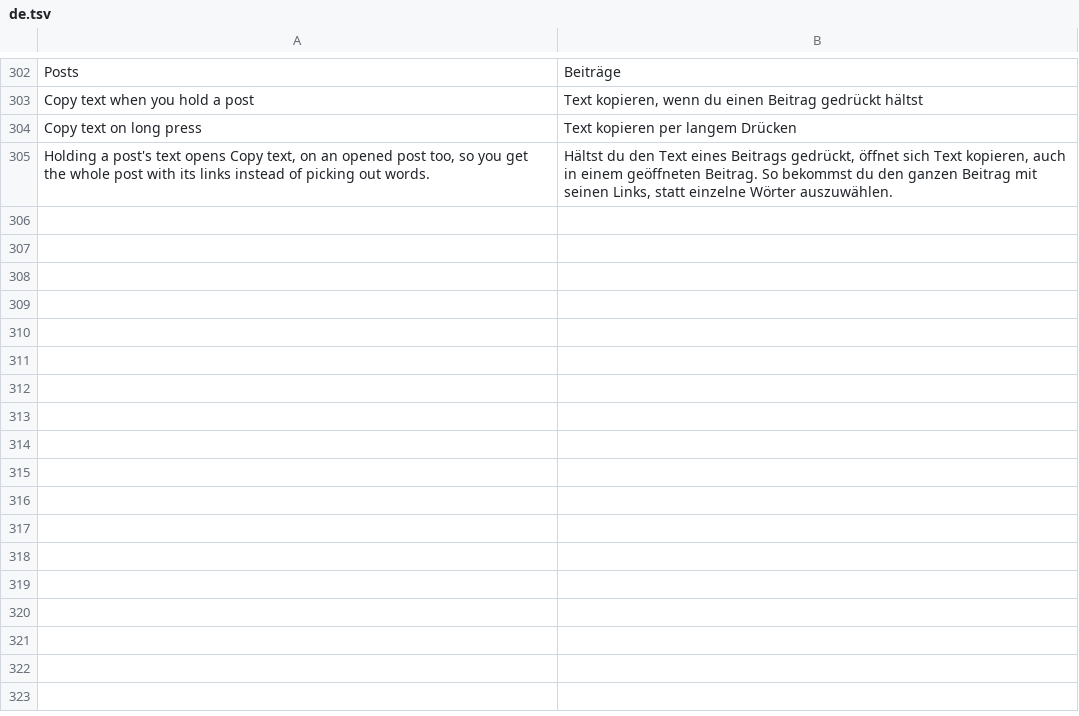
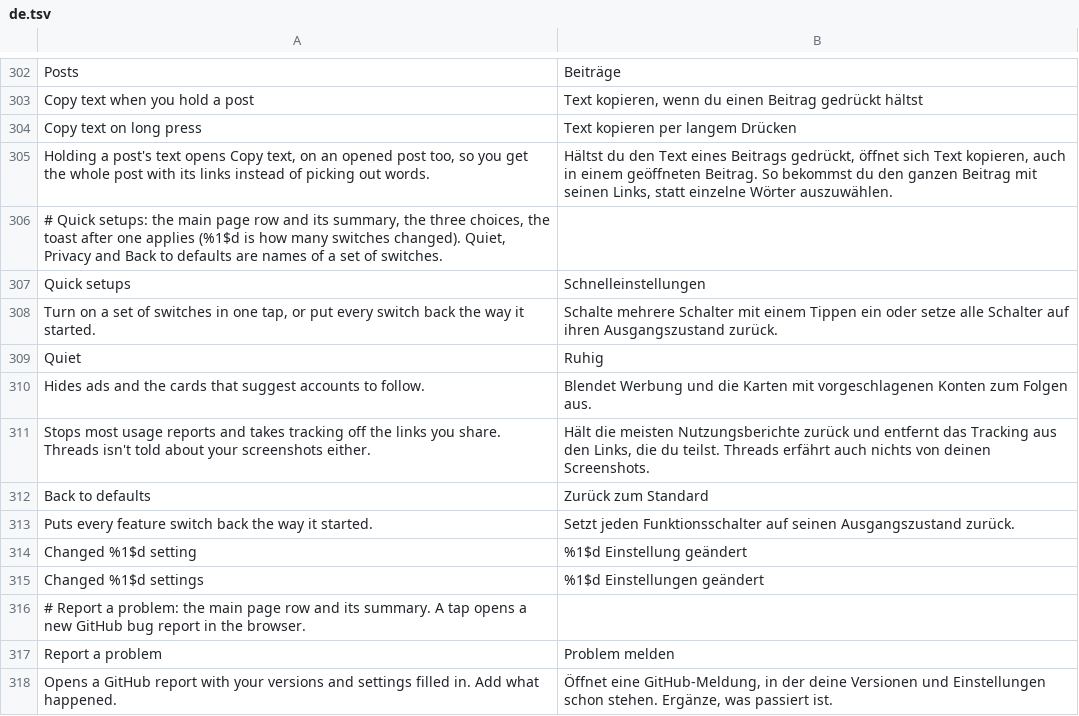
Before and after one commit to SysAdminDoc/HushThreads, a TSV file: extensions/shared/library/src/main/l10n/de.tsv, drawn as a sheet; only a part is shown, gaps mark what is left out; the diff names each change by its address in the sheet, - before the commit and + after, or states it on an @@ line.

Commit message:
feat(settings): add Quick setups and Report a problem to the home page
Quick setups flips a set of switches in one tap (Quiet, Privacy, Back to
defaults) through their rows, so saving, dependent rows and restart notices
behave as if each switch were tapped, then says how many changed. Report a
problem opens the repository's bug form with the versions, phone and switches
on already filled in, and falls back to a toast with the issues address when
no browser can open it. Both are ported from HushPinterest, which carries the
Hush settings standard these rows complete.

```diff
--- a/extensions/shared/library/src/main/l10n/de.tsv
+++ b/extensions/shared/library/src/main/l10n/de.tsv
+row 306: # Quick setups: the main page row and its summary, the three choices, the toast after one applies (%1$d is how many switches changed). Quiet, Privacy and Back to defaults are names of a set of switches.
+row 307: Quick setups | Schnelleinstellungen
+row 308: Turn on a set of switches in one tap, or put every switch back the way it started. | Schalte mehrere Schalter mit einem Tippen ein oder setze alle Schalter auf ihren Ausgangszustand zurück.
+row 309: Quiet | Ruhig
+row 310: Hides ads and the cards that suggest accounts to follow. | Blendet Werbung und die Karten mit vorgeschlagenen Konten zum Folgen aus.
+row 311: Stops most usage reports and takes tracking off the links you share. Threads isn't told about your screenshots either. | Hält die meisten Nutzungsberichte zurück und entfernt das Tracking aus den Links, die du teilst. Threads erfährt auch nichts von deinen Screenshots.
+row 312: Back to defaults | Zurück zum Standard
+row 313: Puts every feature switch back the way it started. | Setzt jeden Funktionsschalter auf seinen Ausgangszustand zurück.
+row 314: Changed %1$d setting | %1$d Einstellung geändert
+row 315: Changed %1$d settings | %1$d Einstellungen geändert
+row 316: # Report a problem: the main page row and its summary. A tap opens a new GitHub bug report in the browser.
+row 317: Report a problem | Problem melden
+row 318: Opens a GitHub report with your versions and settings filled in. Add what happened. | Öffnet eine GitHub-Meldung, in der deine Versionen und Einstellungen schon stehen. Ergänze, was passiert ist.
```
Also changed, not shown: extensions/shared/library/src/main/l10n/es.tsv, extensions/shared/library/src/main/l10n/in.tsv, 16 other files.
